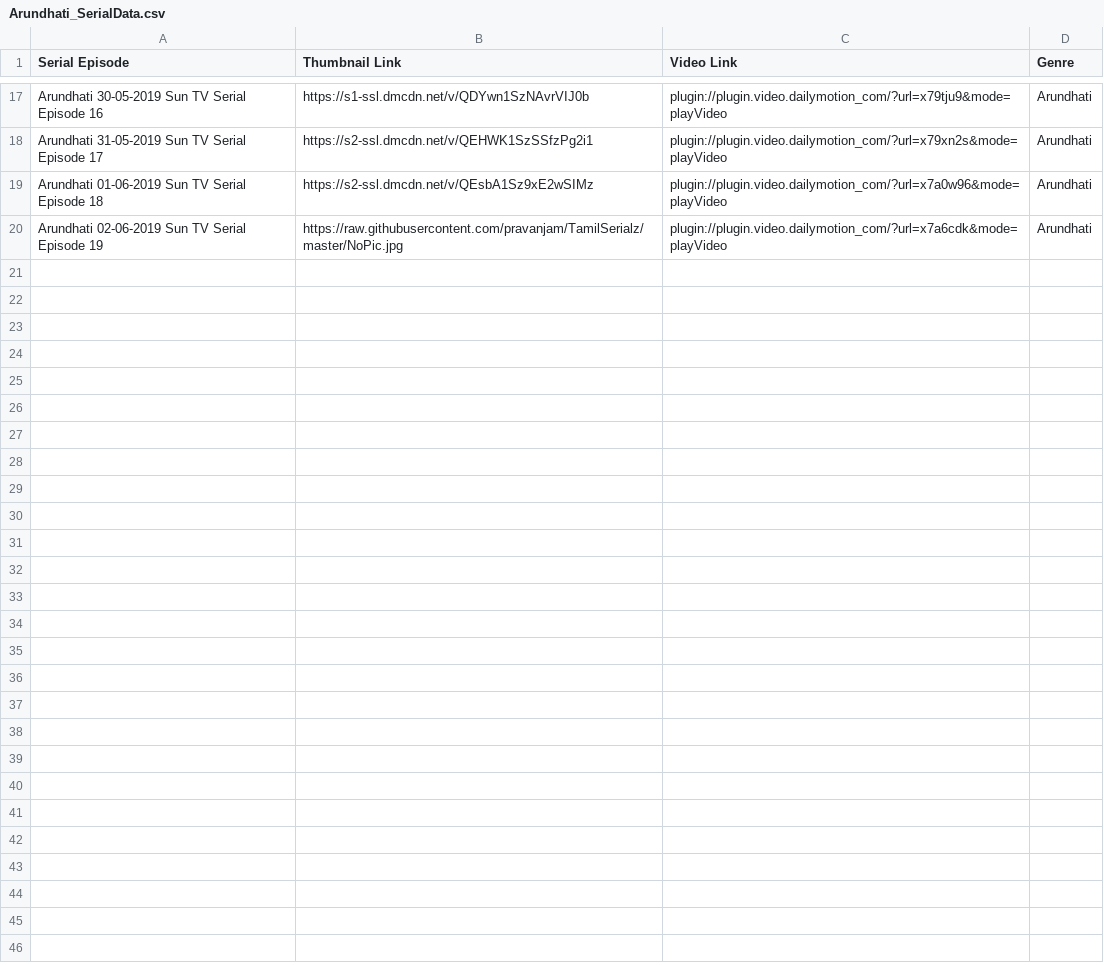
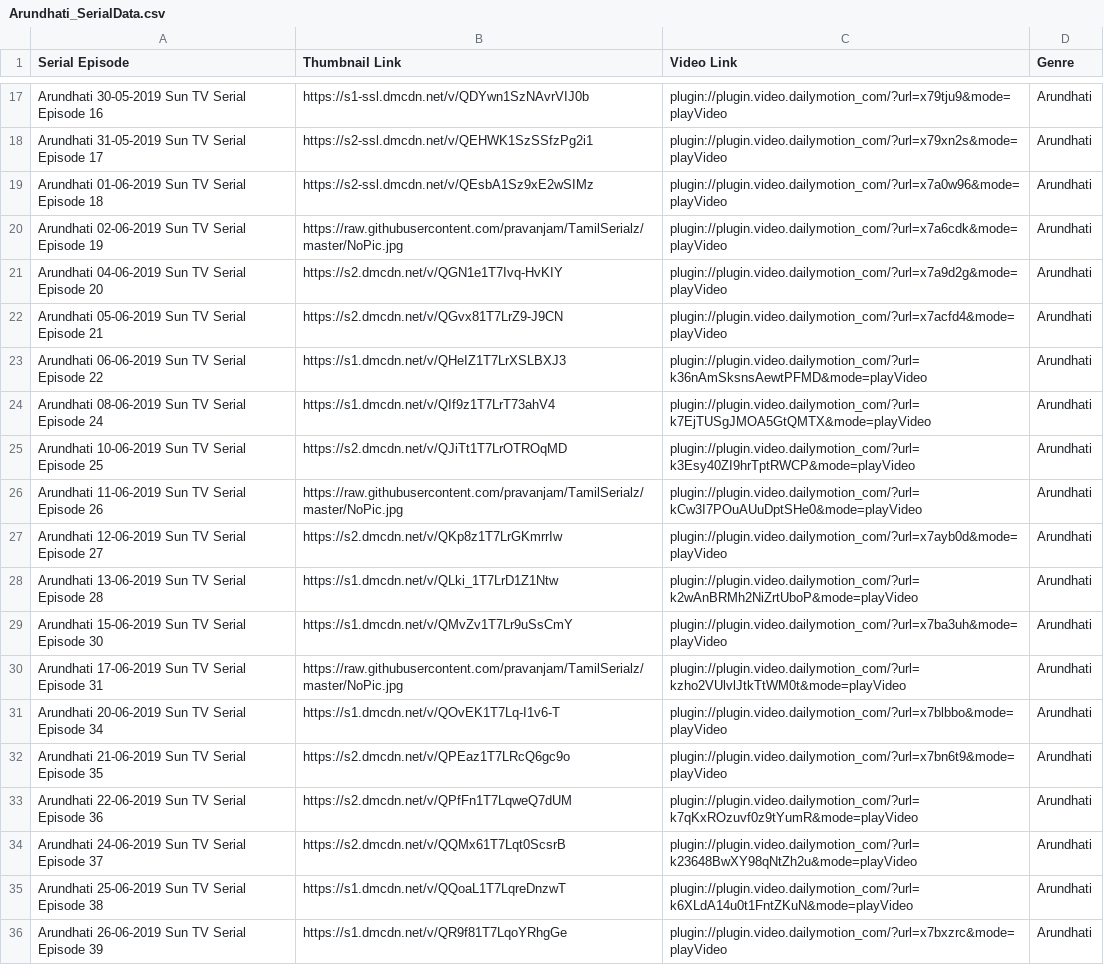
Before and after one commit to pravanjam/TamilSerialz, a CSV file: Arundhati_SerialData.csv, drawn as a sheet; only a part is shown, gaps mark what is left out.

```diff
--- a/Arundhati_SerialData.csv
+++ b/Arundhati_SerialData.csv
@@ -20 +20,17 @@ Arundhati 01-06-2019 Sun TV Serial Episode 18,https://s2-ssl.dmcdn.net/v/QEsbA1S
 Arundhati 02-06-2019 Sun TV Serial Episode 19,https://raw.githubusercontent.com/pravanjam/TamilSerialz/master/NoPic.jpg,plugin://plugin.video.dailymotion_com/?url=x7a6cdk&mode=playVideo,Arundhati
+Arundhati 04-06-2019 Sun TV Serial Episode 20,https://s2.dmcdn.net/v/QGN1e1T7Ivq-HvKIY,plugin://plugin.video.dailymotion_com/?url=x7a9d2g&mode=playVideo,Arundhati
+Arundhati 05-06-2019 Sun TV Serial Episode 21,https://s2.dmcdn.net/v/QGvx81T7LrZ9-J9CN,plugin://plugin.video.dailymotion_com/?url=x7acfd4&mode=playVideo,Arundhati
+Arundhati 06-06-2019 Sun TV Serial Episode 22,https://s1.dmcdn.net/v/QHeIZ1T7LrXSLBXJ3,plugin://plugin.video.dailymotion_com/?url=k36nAmSksnsAewtPFMD&mode=playVideo,Arundhati
+Arundhati 08-06-2019 Sun TV Serial Episode 24,https://s1.dmcdn.net/v/QIf9z1T7LrT73ahV4,plugin://plugin.video.dailymotion_com/?url=k7EjTUSgJMOA5GtQMTX&mode=playVideo,Arundhati
+Arundhati 10-06-2019 Sun TV Serial Episode 25,https://s2.dmcdn.net/v/QJiTt1T7LrOTROqMD,plugin://plugin.video.dailymotion_com/?url=k3Esy40ZI9hrTptRWCP&mode=playVideo,Arundhati
+Arundhati 11-06-2019 Sun TV Serial Episode 26,https://raw.githubusercontent.com/pravanjam/TamilSerialz/master/NoPic.jpg,plugin://plugin.video.dailymotion_com/?url=kCw3I7POuAUuDptSHe0&mode=playVideo,Arundhati
+Arundhati 12-06-2019 Sun TV Serial Episode 27,https://s2.dmcdn.net/v/QKp8z1T7LrGKmrrIw,plugin://plugin.video.dailymotion_com/?url=x7ayb0d&mode=playVideo,Arundhati
+Arundhati 13-06-2019 Sun TV Serial Episode 28,https://s1.dmcdn.net/v/QLki_1T7LrD1Z1Ntw,plugin://plugin.video.dailymotion_com/?url=k2wAnBRMh2NiZrtUboP&mode=playVideo,Arundhati
+Arundhati 15-06-2019 Sun TV Serial Episode 30,https://s1.dmcdn.net/v/QMvZv1T7Lr9uSsCmY,plugin://plugin.video.dailymotion_com/?url=x7ba3uh&mode=playVideo,Arundhati
+Arundhati 17-06-2019 Sun TV Serial Episode 31,https://raw.githubusercontent.com/pravanjam/TamilSerialz/master/NoPic.jpg,plugin://plugin.video.dailymotion_com/?url=kzho2VUlvlJtkTtWM0t&mode=playVideo,Arundhati
+Arundhati 20-06-2019 Sun TV Serial Episode 34,https://s1.dmcdn.net/v/QOvEK1T7Lq-I1v6-T,plugin://plugin.video.dailymotion_com/?url=x7blbbo&mode=playVideo,Arundhati
+Arundhati 21-06-2019 Sun TV Serial Episode 35,https://s2.dmcdn.net/v/QPEaz1T7LRcQ6gc9o,plugin://plugin.video.dailymotion_com/?url=x7bn6t9&mode=playVideo,Arundhati
+Arundhati 22-06-2019 Sun TV Serial Episode 36,https://s2.dmcdn.net/v/QPfFn1T7LqweQ7dUM,plugin://plugin.video.dailymotion_com/?url=k7qKxROzuvf0z9tYumR&mode=playVideo,Arundhati
+Arundhati 24-06-2019 Sun TV Serial Episode 37,https://s2.dmcdn.net/v/QQMx61T7Lqt0ScsrB,plugin://plugin.video.dailymotion_com/?url=k23648BwXY98qNtZh2u&mode=playVideo,Arundhati
+Arundhati 25-06-2019 Sun TV Serial Episode 38,https://s1.dmcdn.net/v/QQoaL1T7LqreDnzwT,plugin://plugin.video.dailymotion_com/?url=k6XLdA14u0t1FntZKuN&mode=playVideo,Arundhati
+Arundhati 26-06-2019 Sun TV Serial Episode 39,https://s1.dmcdn.net/v/QR9f81T7LqoYRhgGe,plugin://plugin.video.dailymotion_com/?url=x7bxzrc&mode=playVideo,Arundhati
```
Also changed, not shown: NaamIruvar_SerialData.csv, RajaRani_SerialData.csv, 2 other files.
